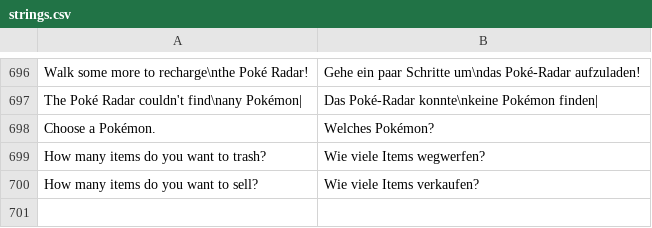
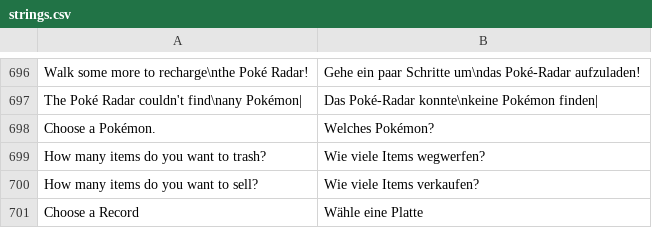
Before and after one commit to neo-engine/fsdata, a CSV file: data/strings/strings.csv, drawn as a sheet; only a part is shown, gaps mark what is left out; the diff names each change by its address in the sheet, - before the commit and + after, or states it on an @@ line.

```diff
--- a/data/strings/strings.csv
+++ b/data/strings/strings.csv
+row 701: Choose a Record | Wähle eine Platte
```
Also changed, not shown: data/bgmnames.csv, 1 other file.
